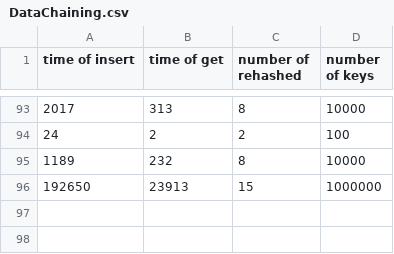
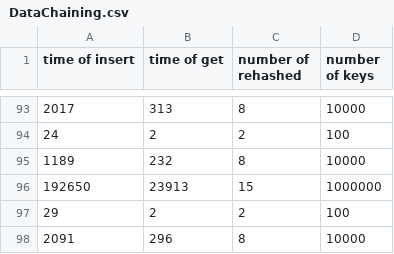
Before and after one commit to BlackMonkcr/AED-Proyect, a CSV file: DataChaining.csv, drawn as a sheet; only a part is shown, gaps mark what is left out; the diff names each change by its address in the sheet, - before the commit and + after, or states it on an @@ line.

```diff
--- a/DataChaining.csv
+++ b/DataChaining.csv
+row 97: 29 | 2 | 2 | 100
+row 98: 2091 | 296 | 8 | 10000
```
Also changed, not shown: DataCuckoo.csv, DataOpenAddressing.csv, 6 other files.
